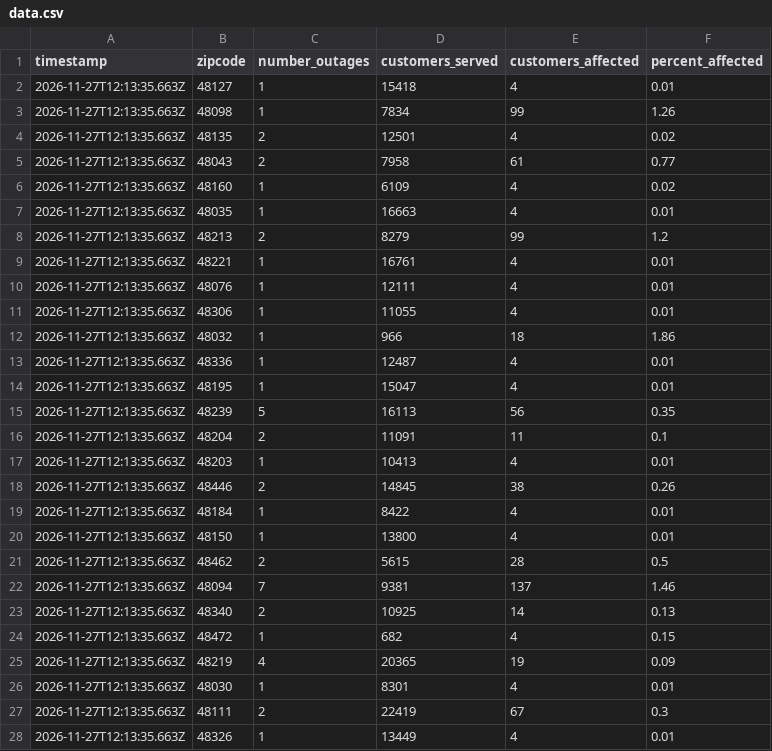
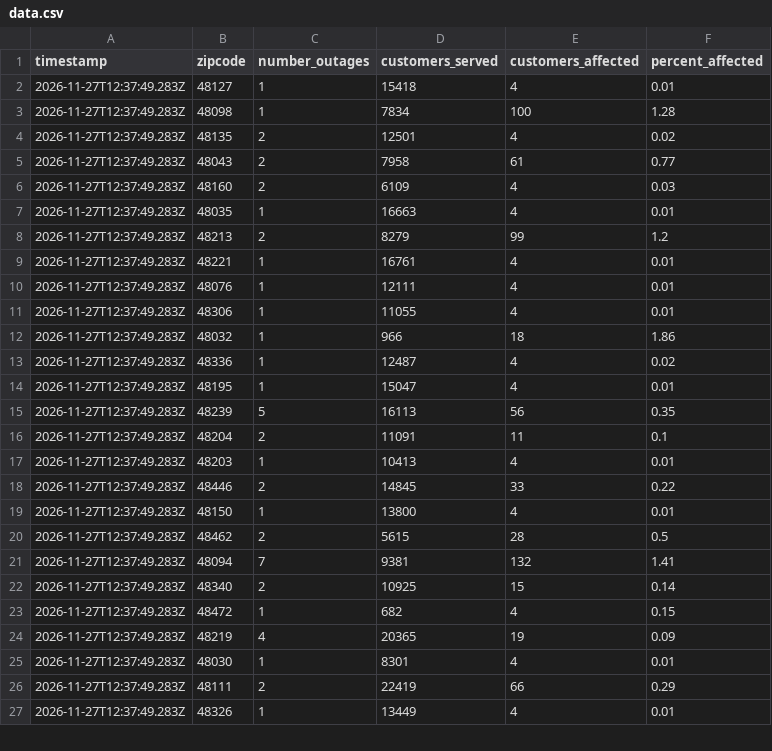
Before and after one commit to dschlaud/dte-outage-tracker, a CSV file: data.csv, drawn as a sheet; only a part is shown; the diff covers the shown part only.

```diff
--- a/data.csv
+++ b/data.csv
@@ -1,28 +1,27 @@
 timestamp,zipcode,number_outages,customers_served,customers_affected,percent_affected
-2026-11-27T12:13:35.663Z,48127,1,15418,4,0.01
-2026-11-27T12:13:35.663Z,48098,1,7834,99,1.26
-2026-11-27T12:13:35.663Z,48135,2,12501,4,0.02
-2026-11-27T12:13:35.663Z,48043,2,7958,61,0.77
-2026-11-27T12:13:35.663Z,48160,1,6109,4,0.02
-2026-11-27T12:13:35.663Z,48035,1,16663,4,0.01
-2026-11-27T12:13:35.663Z,48213,2,8279,99,1.2
-2026-11-27T12:13:35.663Z,48221,1,16761,4,0.01
-2026-11-27T12:13:35.663Z,48076,1,12111,4,0.01
-2026-11-27T12:13:35.663Z,48306,1,11055,4,0.01
-2026-11-27T12:13:35.663Z,48032,1,966,18,1.86
-2026-11-27T12:13:35.663Z,48336,1,12487,4,0.01
-2026-11-27T12:13:35.663Z,48195,1,15047,4,0.01
-2026-11-27T12:13:35.663Z,48239,5,16113,56,0.35
-2026-11-27T12:13:35.663Z,48204,2,11091,11,0.1
-2026-11-27T12:13:35.663Z,48203,1,10413,4,0.01
-2026-11-27T12:13:35.663Z,48446,2,14845,38,0.26
-2026-11-27T12:13:35.663Z,48184,1,8422,4,0.01
-2026-11-27T12:13:35.663Z,48150,1,13800,4,0.01
-2026-11-27T12:13:35.663Z,48462,2,5615,28,0.5
-2026-11-27T12:13:35.663Z,48094,7,9381,137,1.46
-2026-11-27T12:13:35.663Z,48340,2,10925,14,0.13
-2026-11-27T12:13:35.663Z,48472,1,682,4,0.15
-2026-11-27T12:13:35.663Z,48219,4,20365,19,0.09
-2026-11-27T12:13:35.663Z,48030,1,8301,4,0.01
-2026-11-27T12:13:35.663Z,48111,2,22419,67,0.3
-2026-11-27T12:13:35.663Z,48326,1,13449,4,0.01
+2026-11-27T12:37:49.283Z,48127,1,15418,4,0.01
+2026-11-27T12:37:49.283Z,48098,1,7834,100,1.28
+2026-11-27T12:37:49.283Z,48135,2,12501,4,0.02
+2026-11-27T12:37:49.283Z,48043,2,7958,61,0.77
+2026-11-27T12:37:49.283Z,48160,2,6109,4,0.03
+2026-11-27T12:37:49.283Z,48035,1,16663,4,0.01
+2026-11-27T12:37:49.283Z,48213,2,8279,99,1.2
+2026-11-27T12:37:49.283Z,48221,1,16761,4,0.01
+2026-11-27T12:37:49.283Z,48076,1,12111,4,0.01
+2026-11-27T12:37:49.283Z,48306,1,11055,4,0.01
+2026-11-27T12:37:49.283Z,48032,1,966,18,1.86
+2026-11-27T12:37:49.283Z,48336,1,12487,4,0.02
+2026-11-27T12:37:49.283Z,48195,1,15047,4,0.01
+2026-11-27T12:37:49.283Z,48239,5,16113,56,0.35
+2026-11-27T12:37:49.283Z,48204,2,11091,11,0.1
+2026-11-27T12:37:49.283Z,48203,1,10413,4,0.01
+2026-11-27T12:37:49.283Z,48446,2,14845,33,0.22
+2026-11-27T12:37:49.283Z,48150,1,13800,4,0.01
+2026-11-27T12:37:49.283Z,48462,2,5615,28,0.5
+2026-11-27T12:37:49.283Z,48094,7,9381,132,1.41
+2026-11-27T12:37:49.283Z,48340,2,10925,15,0.14
+2026-11-27T12:37:49.283Z,48472,1,682,4,0.15
+2026-11-27T12:37:49.283Z,48219,4,20365,19,0.09
+2026-11-27T12:37:49.283Z,48030,1,8301,4,0.01
+2026-11-27T12:37:49.283Z,48111,2,22419,66,0.29
+2026-11-27T12:37:49.283Z,48326,1,13449,4,0.01
```
Also changed, not shown: 2 added rows, 1 removed row and 62 edited cells elsewhere in this file, 2 other files.
